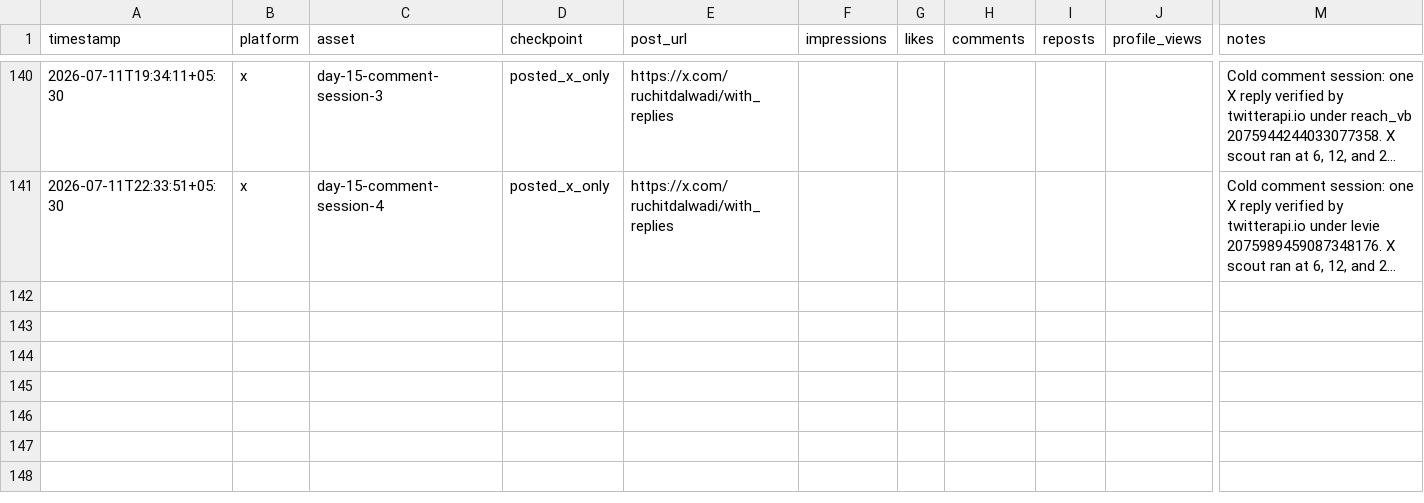
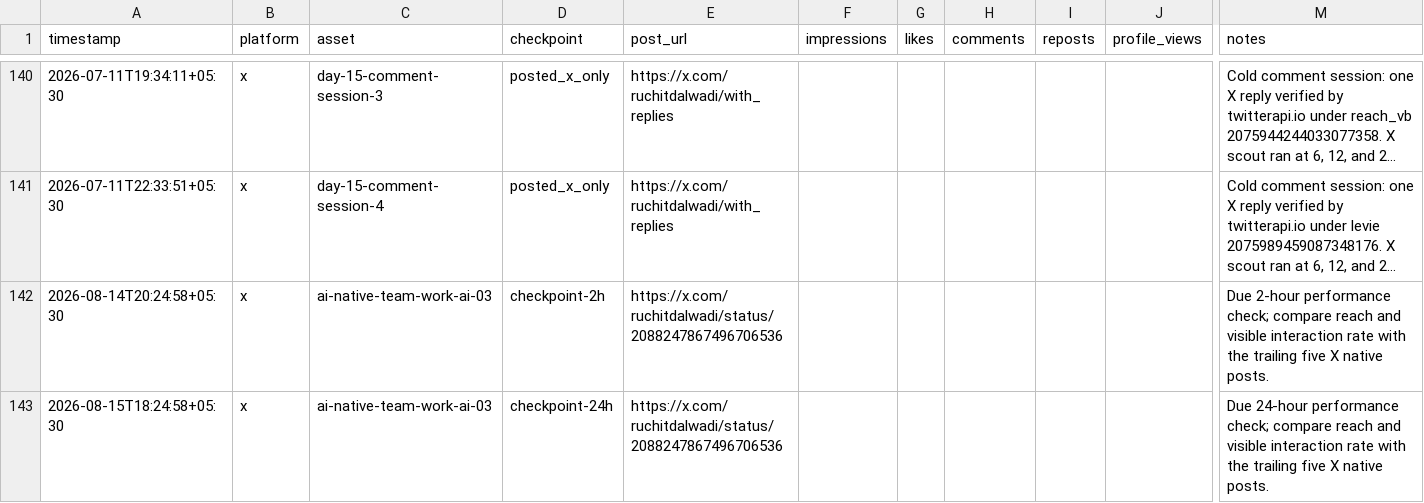
Before and after one commit to Ruchit1395/ruchitdalwadi-com, a CSV file: distribution/first-ten-customers-for-a-b2b-ai-startup/metrics-log.csv, drawn as a sheet; only a part is shown, gaps mark what is left out; long unchanged cells end in …; rows hold the shown columns only; the diff names each change by its address in the sheet, - before the commit and + after, or states it on an @@ line.

Commit message:
Publish AI-native reset on X

```diff
--- a/distribution/first-ten-customers-for-a-b2b-ai-startup/metrics-log.csv
+++ b/distribution/first-ten-customers-for-a-b2b-ai-startup/metrics-log.csv
+row 142: 2026-08-14T20:24:58+05:30 | x | ai-native-team-work-ai-03 | checkpoint-2h | https://x.com/ruchitdalwadi/status/2088247867496706536 |  |  |  |  |  | Due 2-hour performance check; compare reach and visible interaction rate with the trailing five X native posts.
+row 143: 2026-08-15T18:24:58+05:30 | x | ai-native-team-work-ai-03 | checkpoint-24h | https://x.com/ruchitdalwadi/status/2088247867496706536 |  |  |  |  |  | Due 24-hour performance check; compare reach and visible interaction rate with the trailing five X native posts.
```
Also changed, not shown: distribution/ai-native-team-work/POST_QUEUE.csv, distribution/first-ten-customers-for-a-b2b-ai-startup/tracker.csv, 4 other files.
